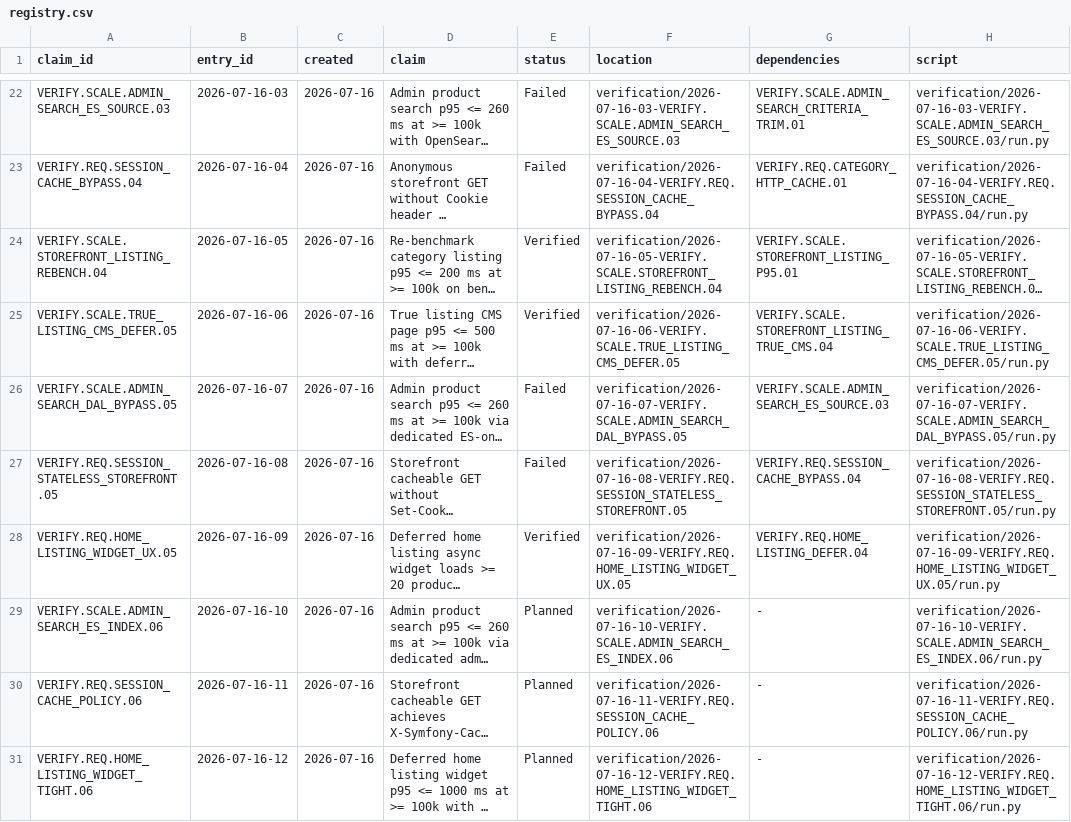
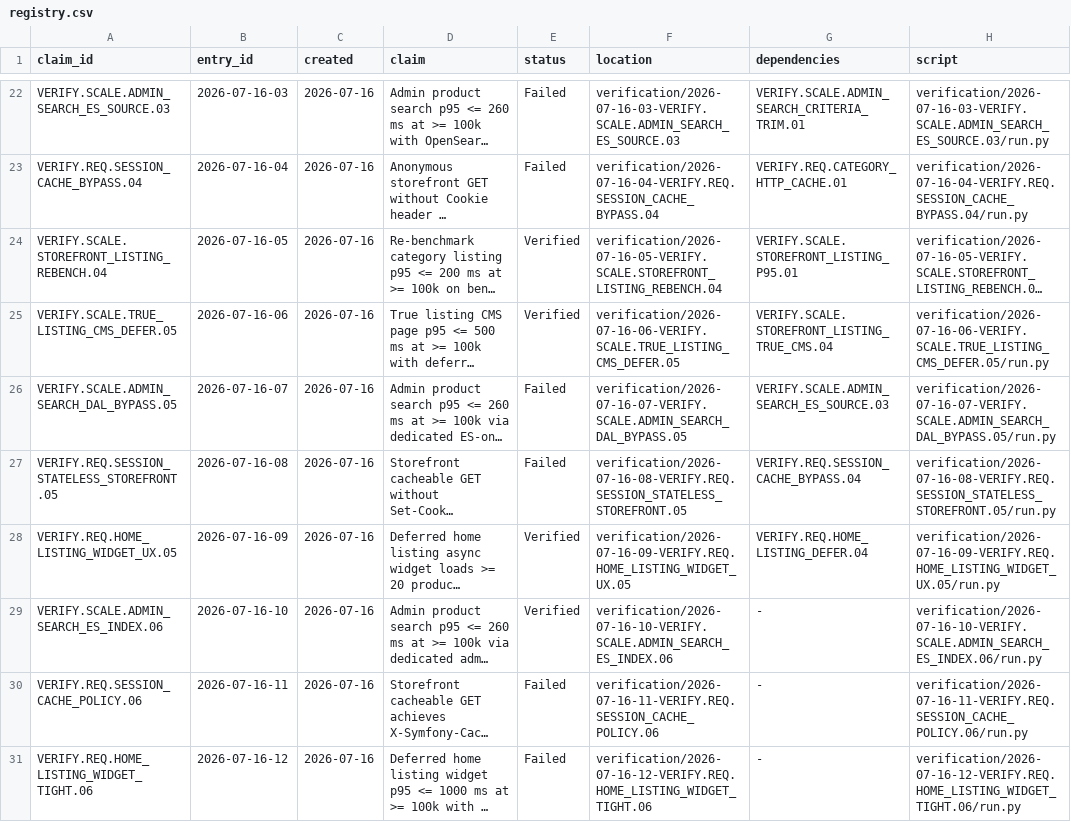
Before and after one commit to sthamann/shopware-autoresearch, a CSV file: verification/registry.csv, drawn as a sheet; only a part is shown, gaps mark what is left out; long unchanged cells end in …; the diff covers the shown part only; the diff names each change by its address in the sheet, - before the commit and + after, or states it on an @@ line.

Commit message:
Wave 6: query-only admin grid search verified at 71 ms p95.
Adds AdminProductGridSearchController, session cache policy subscriber, and widget listing trim; registers Wave 7 follow-ups for grid wiring, CACHE_REWORK, and listing-only widget partial.

```diff
--- a/verification/registry.csv
+++ b/verification/registry.csv
-E29 (status): Planned
+E29 (status): Verified
-E30:E31 (status): Planned
+E30:E31 (status): Failed
```
Also changed, not shown: 3 added rows elsewhere in this file, 18 other files.
